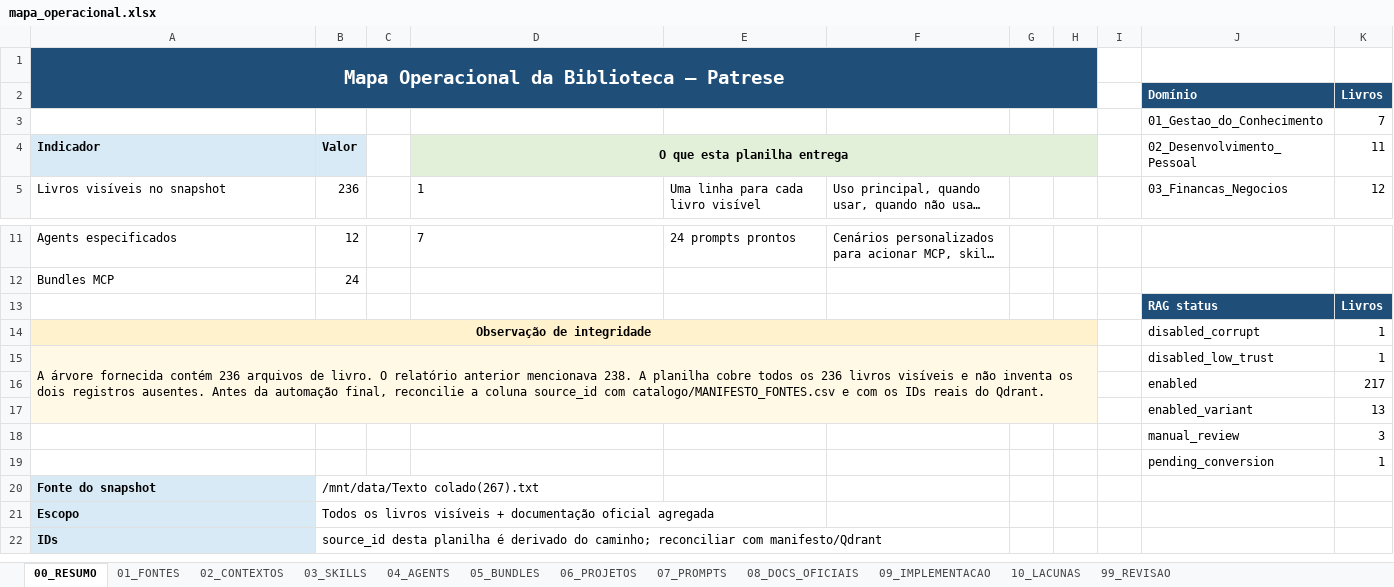
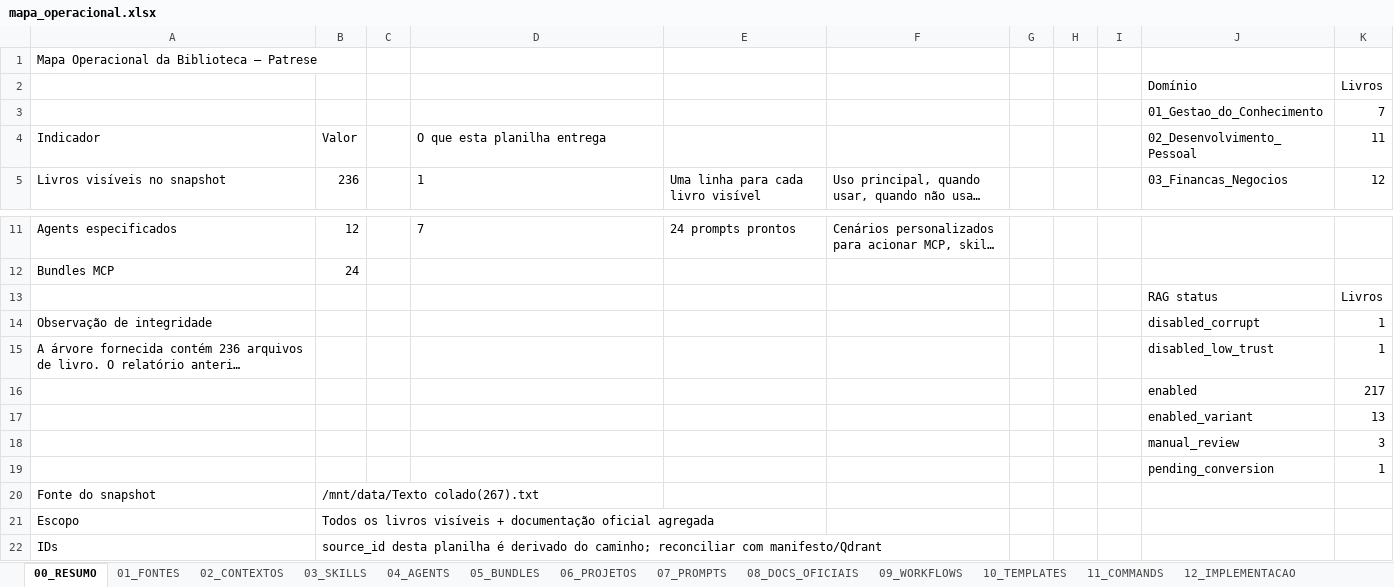
Before and after one commit to patresio/openstrut, an Excel workbook: mapa_operacional.xlsx, sheet 00_RESUMO, drawn as a sheet; only a part is shown, gaps mark what is left out; long unchanged cells end in …; values as stored, in another font and other column widths than the file's, no borders; charts and pictures not drawn; the diff names each change by its address in the sheet, - before the commit and + after, or states it on an @@ line.

```diff
--- a/mapa_operacional.xlsx (sheet 00_RESUMO)
+++ b/mapa_operacional.xlsx (sheet 00_RESUMO)
-sheet tab: 09_IMPLEMENTACAO
+sheet tab: 09_WORKFLOWS
-sheet tab: 10_LACUNAS
+sheet tab: 10_TEMPLATES
+sheet tab: 11_COMMANDS
+sheet tab: 12_IMPLEMENTACAO
@@ A1 bold: on → off, fill: #1F4E78 → none, text colour: #FFFFFF → black, text size: smaller, alignment: center → left @@
-A1:H2 merged
@@ J2:K2 bold: on → off, fill: #1F4E78 → none, text colour: #FFFFFF → black @@
@@ A4:B4 fill: #D9EAF7 → none, bold: on → off @@
@@ D4 bold: on → off, alignment: center → left, fill: #E2F0D9 → none @@
-D4:H4 merged
@@ J13:K13 bold: on → off, fill: #1F4E78 → none, text colour: #FFFFFF → black @@
@@ A14 bold: on → off, alignment: center → left, fill: #FFF2CC → none @@
-A14:H14 merged
-A15 fill: #FFF9E6
+A15 fill: none
-A15:H17 merged
@@ A20:A22 fill: #D9EAF7 → none, bold: on → off @@
```
Also changed, not shown: sheet 09_WORKFLOWS, sheet 03_SKILLS, sheet 04_AGENTS, sheet 01_FONTES, sheet 10_TEMPLATES, sheet 06_PROJETOS, 5 more sheets, other sheet tabs, charts or pictures.
